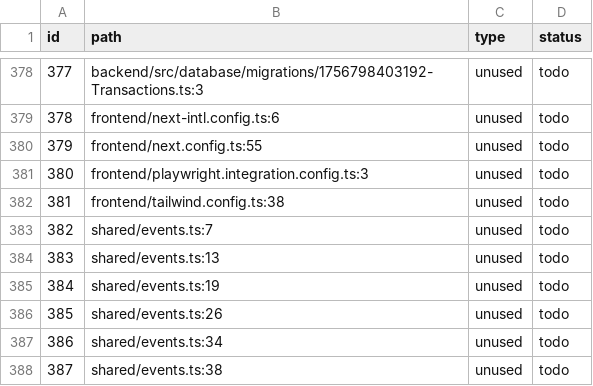
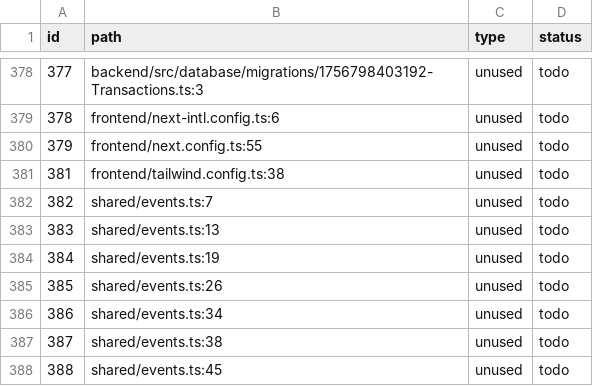
Before and after one commit to Nera26/pokerhub, a CSV file: audit/backlog.csv, drawn as a sheet; only a part is shown, gaps mark what is left out; the shorter side is filled out with more unchanged rows; the diff names each change by its address in the sheet, - before the commit and + after, or states it on an @@ line.

Commit message:
chore(frontend): remove Playwright integration config

```diff
--- a/audit/backlog.csv
+++ b/audit/backlog.csv
-row 381: 380 | frontend/playwright.integration.config.ts:3 | unused | todo
```
Also changed, not shown: 2 other files.
